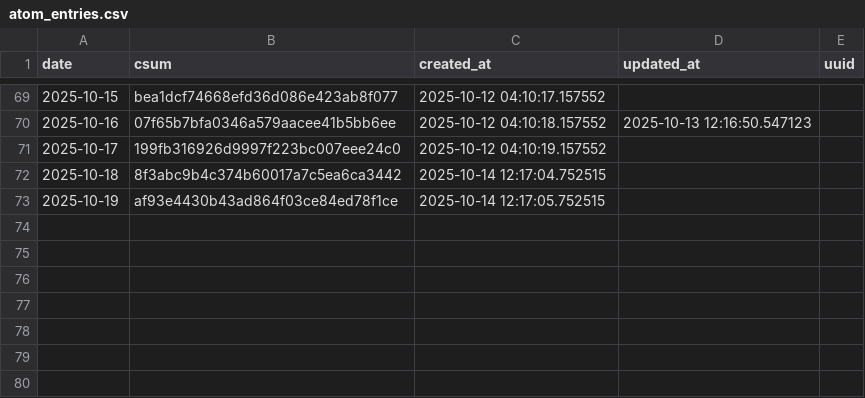
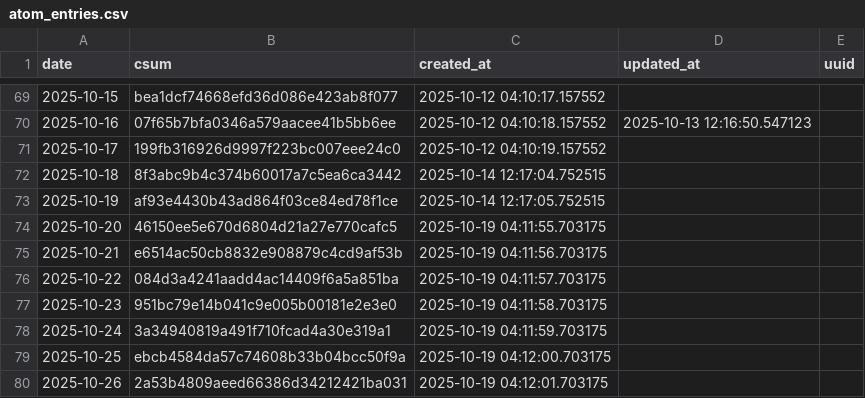
Before and after one commit to znull/werk-feed, a CSV file: db/atom_entries.csv, drawn as a sheet; only a part is shown, gaps mark what is left out; the diff names each change by its address in the sheet, - before the commit and + after, or states it on an @@ line.

```diff
--- a/db/atom_entries.csv
+++ b/db/atom_entries.csv
+row 74: 2025-10-20 | 46150ee5e670d6804d21a27e770cafc5 | 2025-10-19 04:11:55.703175
+row 75: 2025-10-21 | e6514ac50cb8832e908879c4cd9af53b | 2025-10-19 04:11:56.703175
+row 76: 2025-10-22 | 084d3a4241aadd4ac14409f6a5a851ba | 2025-10-19 04:11:57.703175
+row 77: 2025-10-23 | 951bc79e14b041c9e005b00181e2e3e0 | 2025-10-19 04:11:58.703175
+row 78: 2025-10-24 | 3a34940819a491f710fcad4a30e319a1 | 2025-10-19 04:11:59.703175
+row 79: 2025-10-25 | ebcb4584da57c74608b33b04bcc50f9a | 2025-10-19 04:12:00.703175
+row 80: 2025-10-26 | 2a53b4809aeed66386d34212421ba031 | 2025-10-19 04:12:01.703175
```
Also changed, not shown: db/workouts.csv, 1 other file.
